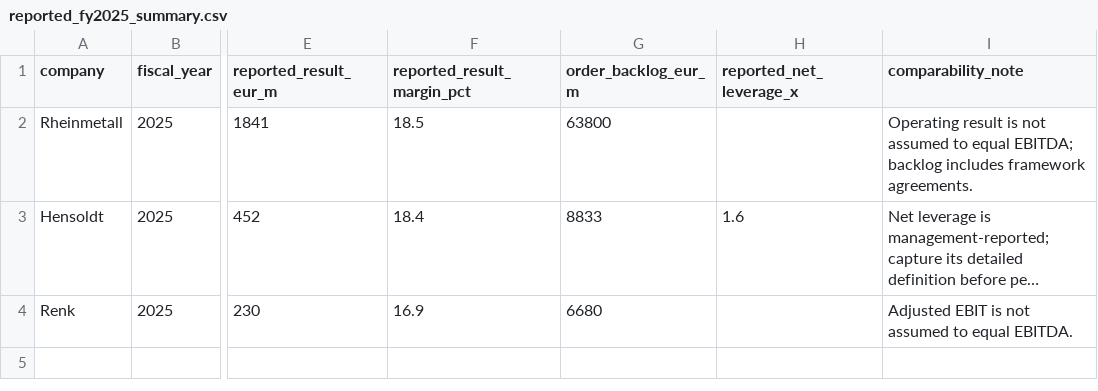
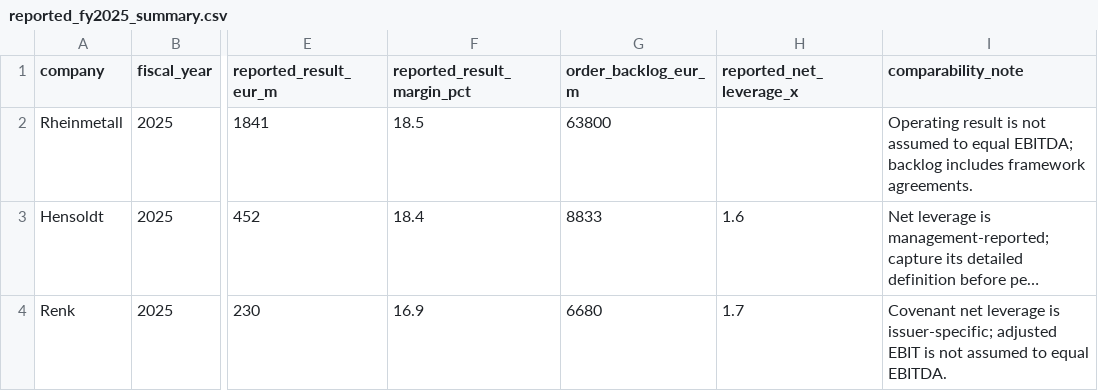
Before and after one commit to niklasmaurer29/european-defence-research, a CSV file: data/reported_fy2025_summary.csv, drawn as a sheet; only a part is shown, gaps mark what is left out; long unchanged cells end in …; the diff names each change by its address in the sheet, - before the commit and + after, or states it on an @@ line.

```diff
--- a/data/reported_fy2025_summary.csv
+++ b/data/reported_fy2025_summary.csv
-H4 (reported_net_leverage_x): (empty)
+H4 (reported_net_leverage_x): 1.7
-I4 (comparability_note): Adjusted EBIT is…
+I4 (comparability_note): Covenant net leverage is issuer-specific; adjusted EBIT is…
```
Also changed, not shown: research/source_register.csv, 5 other files.
